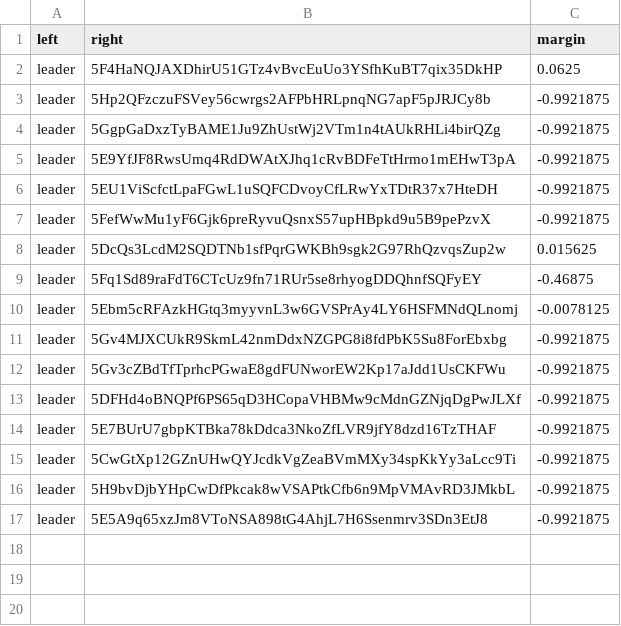
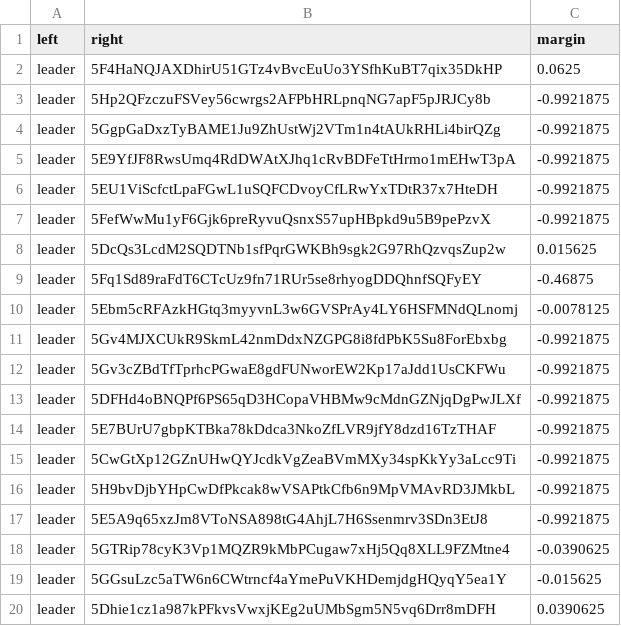
Before and after one commit to 404-Repo/404-competition-1, a CSV file: rounds/4/matches_matrix.csv, drawn as a sheet.

Commit message:
Match report: leader vs 5Dhie1cz1a Match report: leader vs 5GGsuLzc5a Update matches matrix for round 4

```diff
--- a/rounds/4/matches_matrix.csv
+++ b/rounds/4/matches_matrix.csv
@@ -17 +17,4 @@ leader,5H9bvDjbYHpCwDfPkcak8wVSAPtkCfb6n9MpVMAvRD3JMkbL,-0.9921875
 leader,5E5A9q65xzJm8VToNSA898tG4AhjL7H6Ssenmrv3SDn3EtJ8,-0.9921875
+leader,5GTRip78cyK3Vp1MQZR9kMbPCugaw7xHj5Qq8XLL9FZMtne4,-0.0390625
+leader,5GGsuLzc5aTW6n6CWtrncf4aYmePuVKHDemjdgHQyqY5ea1Y,-0.015625
+leader,5Dhie1cz1a987kPFkvsVwxjKEg2uUMbSgm5N5vq6Drr8mDFH,0.0390625
```
Also changed, not shown: 2 other files.
